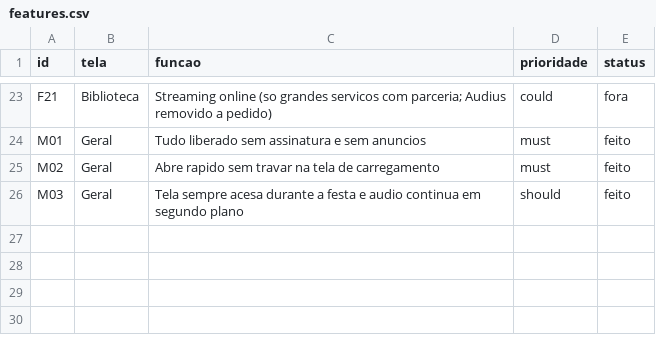
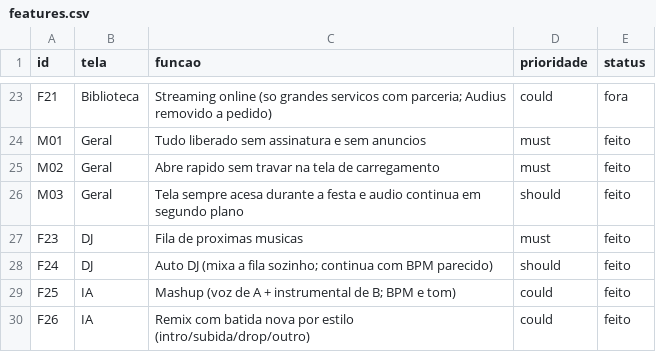
Before and after one commit to lorran202-byte/app-dj, a CSV file: replica/features.csv, drawn as a sheet; only a part is shown, gaps mark what is left out; the diff names each change by its address in the sheet, - before the commit and + after, or states it on an @@ line.

```diff
--- a/replica/features.csv
+++ b/replica/features.csv
+row 27: F23 | DJ | Fila de proximas musicas | must | feito
+row 28: F24 | DJ | Auto DJ (mixa a fila sozinho; continua com BPM parecido) | should | feito
+row 29: F25 | IA | Mashup (voz de A + instrumental de B; BPM e tom) | could | feito
+row 30: F26 | IA | Remix com batida nova por estilo (intro/subida/drop/outro) | could | feito
```
Also changed, not shown: 1 other file.
